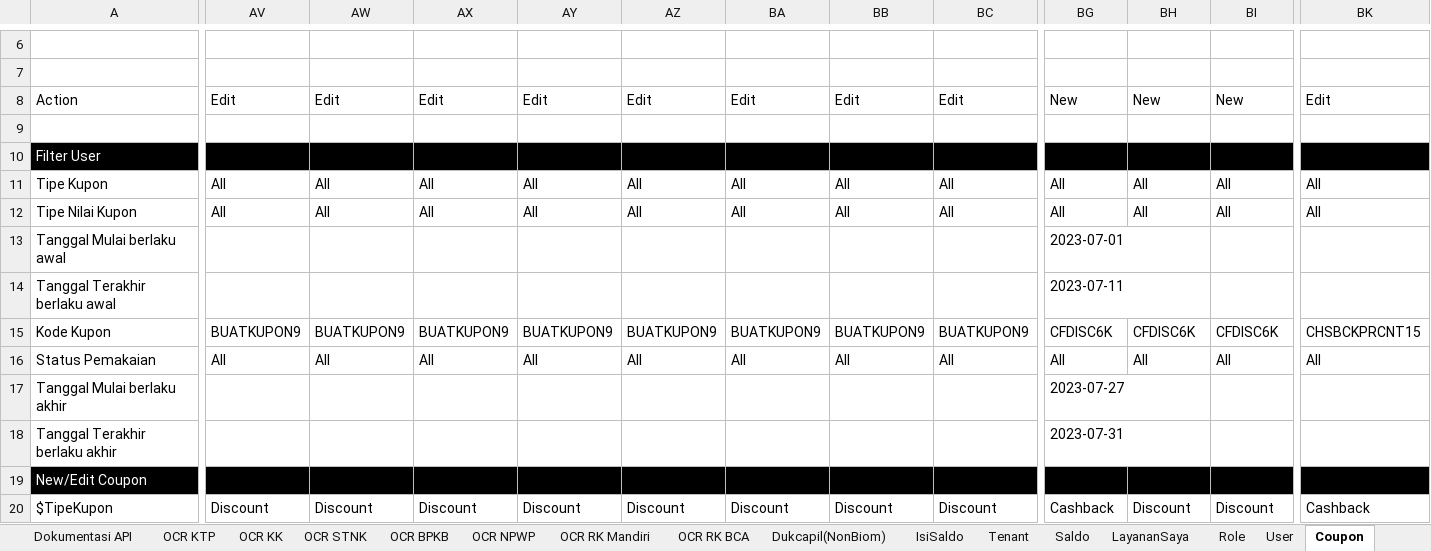
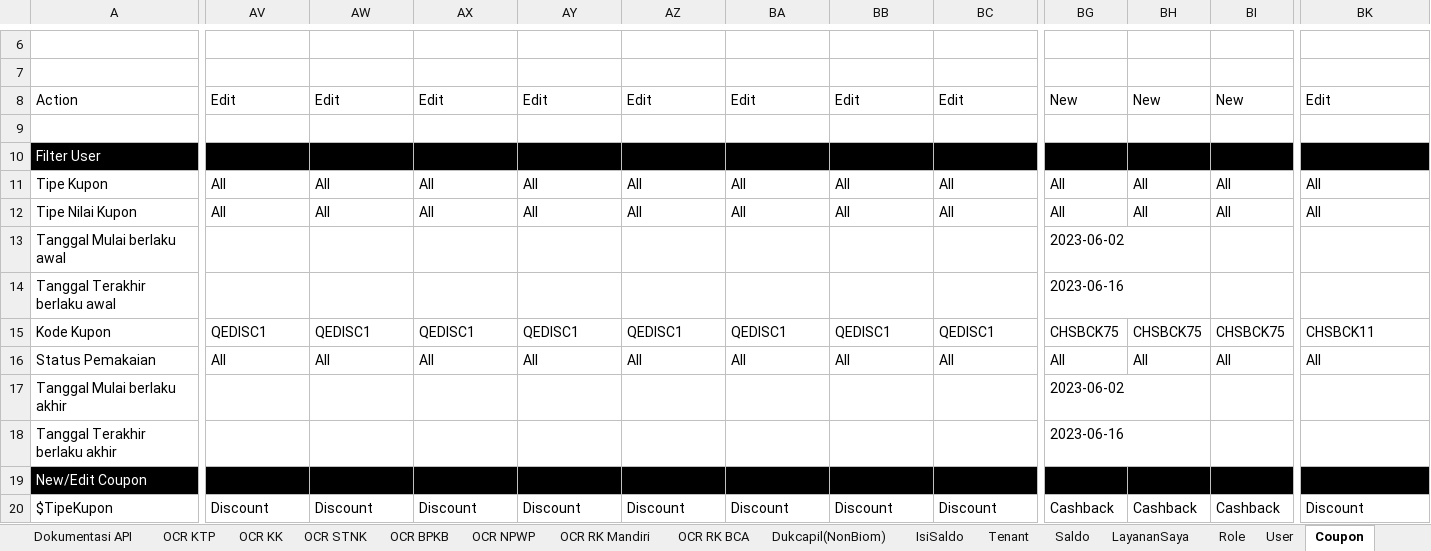
Before and after one commit to qcadins/ATAPIAAS, an Excel workbook: Excel/2. APIAAS.xlsx, sheet Coupon, drawn as a sheet; only a part is shown, gaps mark what is left out; values as stored, in another font and other column widths than the file's, no borders; conditional formats not drawn; the diff covers the shown part only; the diff names each change by its address in the sheet, - before the commit and + after, or states it on an @@ line.

```diff
--- a/Excel/2. APIAAS.xlsx (sheet Coupon)
+++ b/Excel/2. APIAAS.xlsx (sheet Coupon)
-BG13: 2023-07-01
+BG13: 2023-06-02
-BG14: 2023-07-11
+BG14: 2023-06-16
-AV15: BUATKUPON9
+AV15: QEDISC1
-AW15: BUATKUPON9
+AW15: QEDISC1
-AX15: BUATKUPON9
+AX15: QEDISC1
-AY15: BUATKUPON9
+AY15: QEDISC1
-AZ15: BUATKUPON9
+AZ15: QEDISC1
-BA15: BUATKUPON9
+BA15: QEDISC1
-BB15: BUATKUPON9
+BB15: QEDISC1
-BC15: BUATKUPON9
+BC15: QEDISC1
-BG15: CFDISC6K
+BG15: CHSBCK75
-BH15: CFDISC6K
+BH15: CHSBCK75
-BI15: CFDISC6K
+BI15: CHSBCK75
-BK15: CHSBCKPRCNT15
+BK15: CHSBCK11
-BG17: 2023-07-27
+BG17: 2023-06-02
-BG18: 2023-07-31
+BG18: 2023-06-16
-BH20: Discount
+BH20: Cashback
-BI20: Discount
+BI20: Cashback
-BK20: Cashback
+BK20: Discount
```
Also changed, not shown: 1 added row, 1 removed row and 161 edited cells elsewhere in this sheet, sheet Cleansing Object, sheet User, sheet RiwayatTransaksi, sheet Top Up, sheet ChangePassword, sheet Forgot Password, 2 more sheets, formulas that keep their value.
